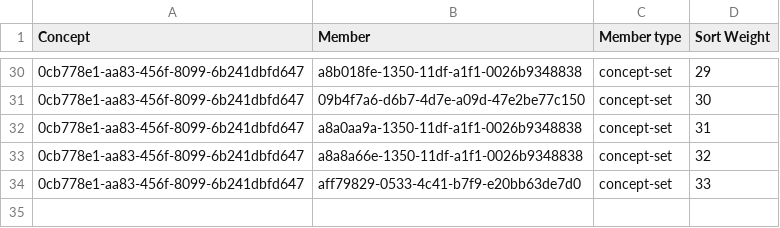
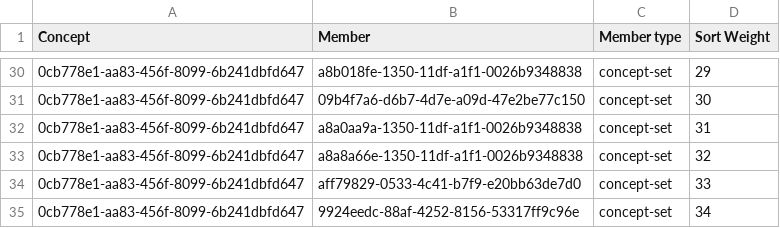
Before and after one commit to Kipkemoii/openmrs-content-amrs, a CSV file: configuration/backend_configuration/conceptsets/labsets.csv, drawn as a sheet; only a part is shown, gaps mark what is left out.

```diff
--- a/configuration/backend_configuration/conceptsets/labsets.csv
+++ b/configuration/backend_configuration/conceptsets/labsets.csv
@@ -34 +34,2 @@ Concept,Member,Member type,Sort Weight
 0cb778e1-aa83-456f-8099-6b241dbfd647,aff79829-0533-4c41-b7f9-e20bb63de7d0,concept-set,33
+0cb778e1-aa83-456f-8099-6b241dbfd647,9924eedc-88af-4252-8156-53317ff9c96e,concept-set,34
```
Also changed, not shown: configuration/backend_configuration/concepts/frequency.csv, configuration/backend_configuration/concepts/labconcepts.csv.
